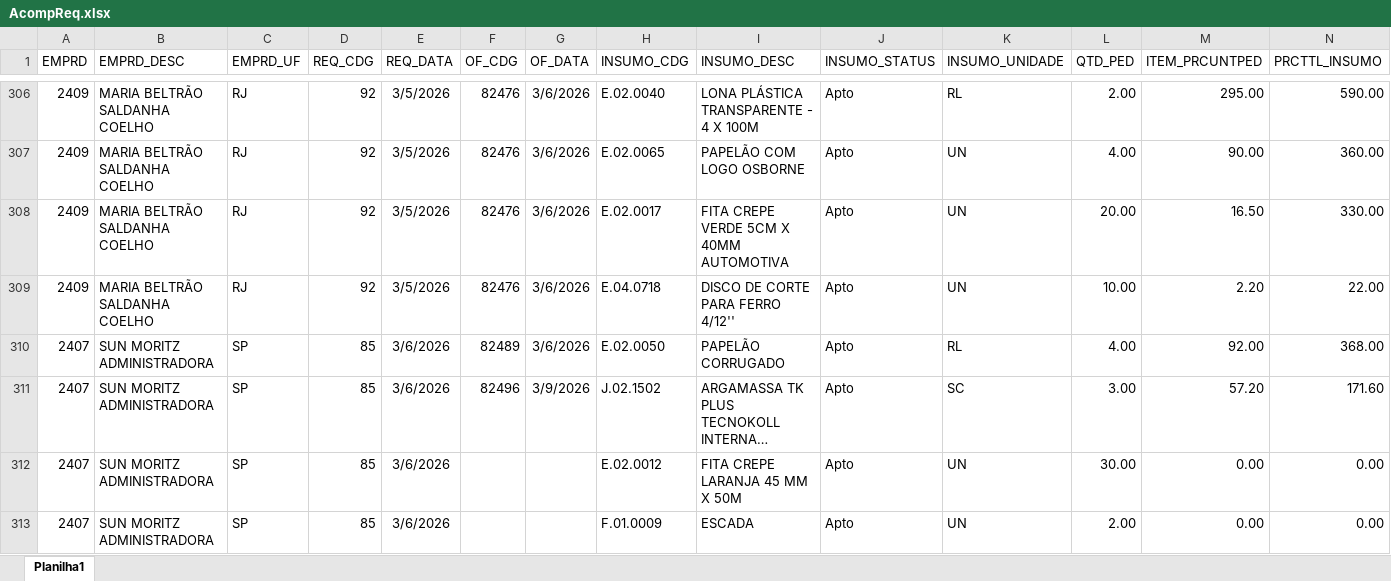
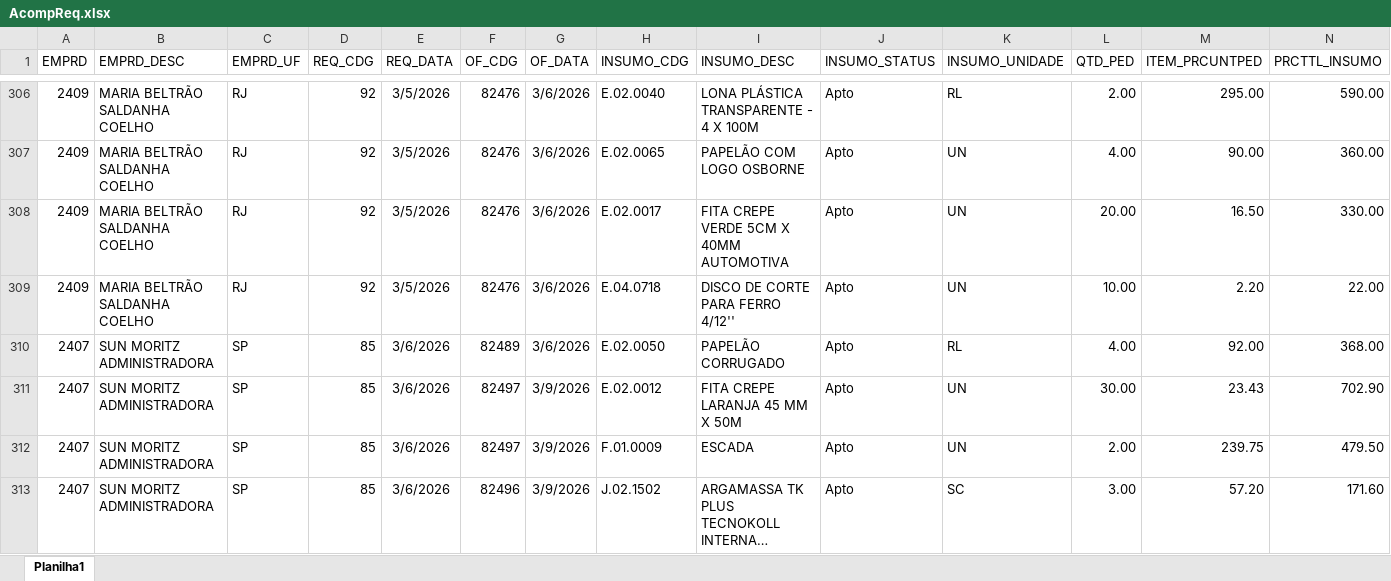
Before and after one commit to Mgiglio98/acompanhamento-requisicoes, an Excel workbook: AcompReq.xlsx, sheet Planilha1, drawn as a sheet; only a part is shown, gaps mark what is left out; long unchanged cells end in …; values as stored, in another font and other column widths than the file's, no borders; removed rows and columns are numbered as before the commit, all else as after; rows hold the shown columns only; the diff names each change by its address in the sheet, - before the commit and + after, or states it on an @@ line.

```diff
--- a/AcompReq.xlsx (sheet Planilha1)
+++ b/AcompReq.xlsx (sheet Planilha1)
+row 311: 2407 | SUN MORITZ ADMINISTRADORA | SP | 85 | 3/6/2026 | 82497 | 3/9/2026 | E.02.0012 | FITA CREPE LARANJA 45 MM X 50M | Apto | UN | 30.00 | 23.43 | 702.90
+row 312: 2407 | SUN MORITZ ADMINISTRADORA | SP | 85 | 3/6/2026 | 82497 | 3/9/2026 | F.01.0009 | ESCADA | Apto | UN | 2.00 | 239.75 | 479.50
-row 312: 2407 | SUN MORITZ ADMINISTRADORA | SP | 85 | 3/6/2026 |  |  | E.02.0012 | FITA CREPE LARANJA 45 MM X 50M | Apto | UN | 30.00 | 0.00 | 0.00
-row 313: 2407 | SUN MORITZ ADMINISTRADORA | SP | 85 | 3/6/2026 |  |  | F.01.0009 | ESCADA | Apto | UN | 2.00 | 0.00 | 0.00
```
Also changed, not shown: Relat_OF.xlsx.
